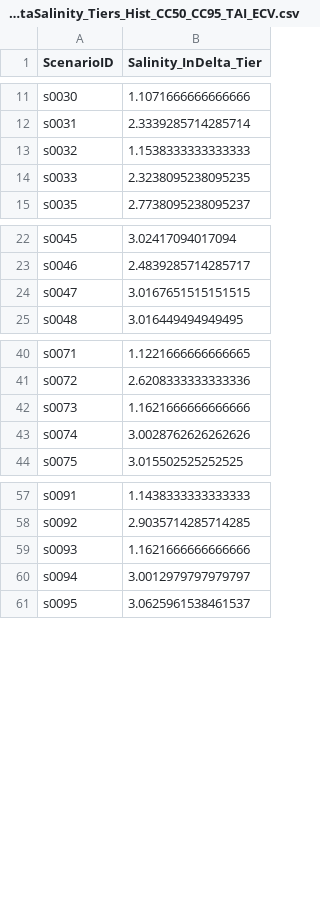
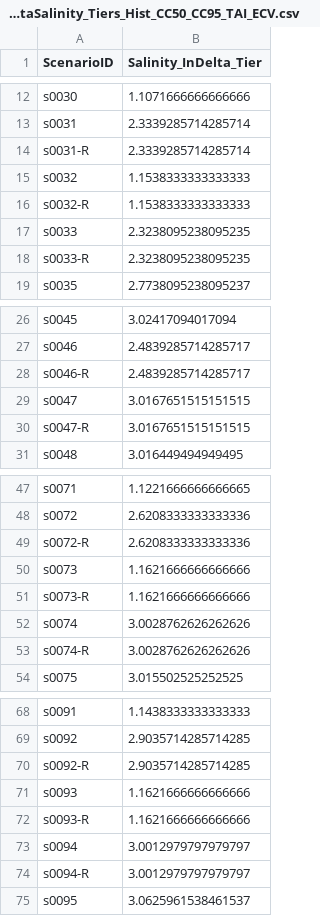
Before and after one commit to berkeley-gif/coeqwal-data-platform, a CSV file: etl/tier_data/staging/tier_results/FW_DELTA_USES/Continuous_InDeltaSalinity_Tiers_Hist_CC50_CC95_TAI_ECV.csv, drawn as a sheet; only a part is shown, gaps mark what is left out; the diff covers the shown part only.

```diff
--- a/etl/tier_data/staging/tier_results/FW_DELTA_USES/Continuous_InDeltaSalinity_Tiers_Hist_CC50_CC95_TAI_ECV.csv
+++ b/etl/tier_data/staging/tier_results/FW_DELTA_USES/Continuous_InDeltaSalinity_Tiers_Hist_CC50_CC95_TAI_ECV.csv
@@ -12,4 +13,7 @@ s0030,1.1071666666666666
 s0031,2.3339285714285714
+s0031-R,2.3339285714285714
 s0032,1.1538333333333333
+s0032-R,1.1538333333333333
 s0033,2.3238095238095235
+s0033-R,2.3238095238095235
 s0035,2.7738095238095237
@@ -23,3 +27,5 @@ s0045,3.02417094017094
 s0046,2.4839285714285717
+s0046-R,2.4839285714285717
 s0047,3.0167651515151515
+s0047-R,3.0167651515151515
 s0048,3.016449494949495
@@ -41,4 +48,7 @@ s0071,1.1221666666666665
 s0072,2.6208333333333336
+s0072-R,2.6208333333333336
 s0073,1.1621666666666666
+s0073-R,1.1621666666666666
 s0074,3.0028762626262626
+s0074-R,3.0028762626262626
 s0075,3.015502525252525
@@ -58,4 +69,7 @@ s0091,1.1438333333333333
 s0092,2.9035714285714285
+s0092-R,2.9035714285714285
 s0093,1.1621666666666666
+s0093-R,1.1621666666666666
 s0094,3.0012979797979797
+s0094-R,3.0012979797979797
 s0095,3.0625961538461537
```
Also changed, not shown: 14 added rows elsewhere in this file, etl/tier_data/staging/ENV_FLOWS.csv, etl/tier_data/staging/RES_STOR.csv, 16 other files.
